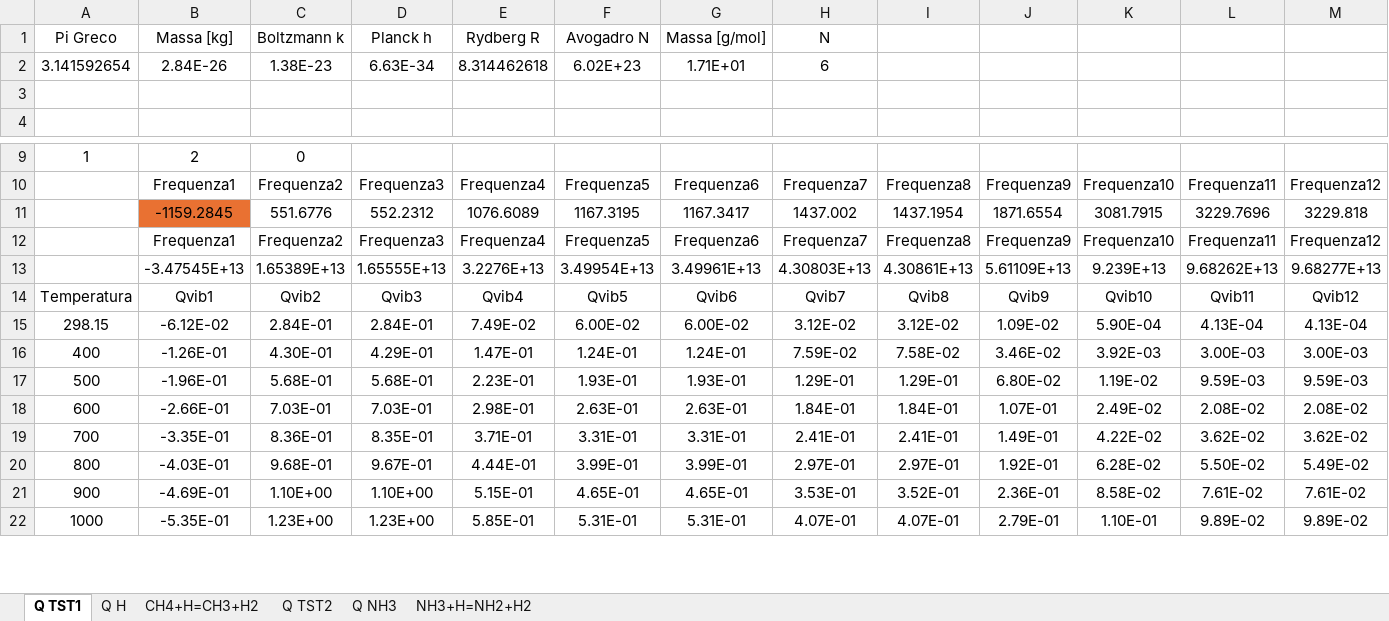
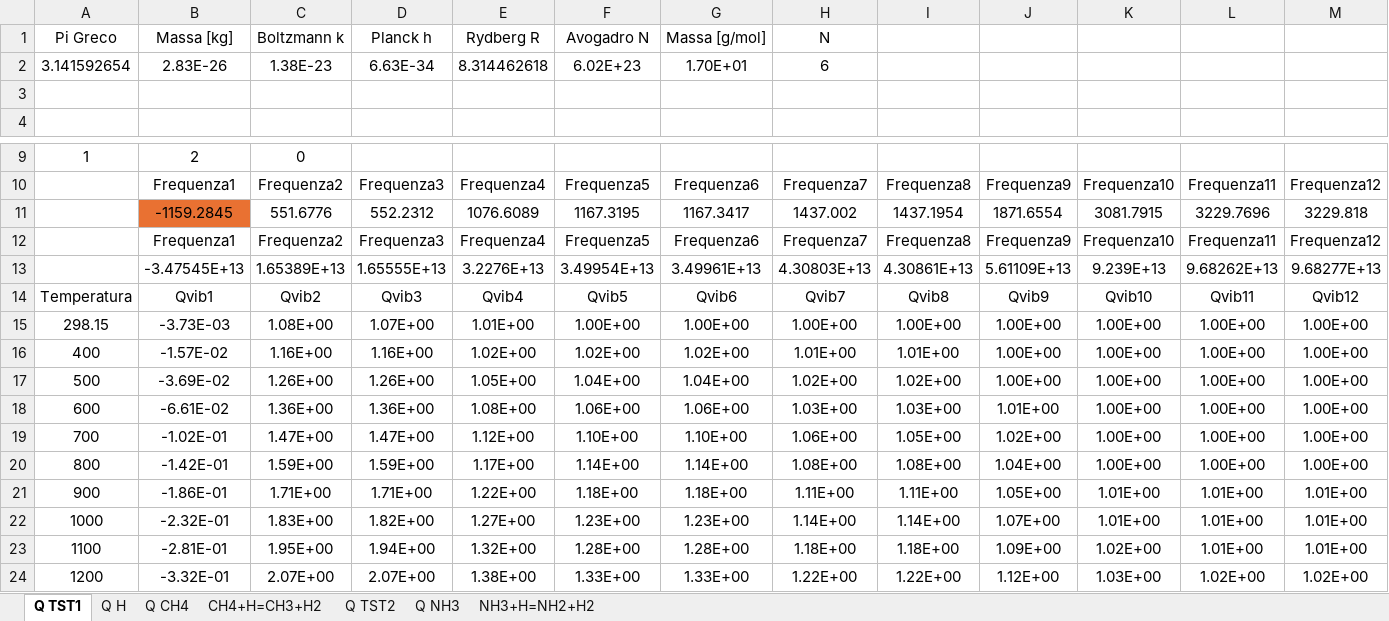
Before and after one commit to LuigiPagani/MMPE, an Excel workbook: Giuseppe/project 9/lab9_10_1.xlsx, sheet Q TST1, drawn as a sheet; only a part is shown, gaps mark what is left out; values as stored, in another font and other column widths than the file's, no borders; table styles not drawn; removed rows and columns are numbered as before the commit, all else as after; rows hold the shown columns only; the diff covers the shown part only; the diff names each change by its address in the sheet, - before the commit and + after, or states it on an @@ line.

```diff
--- a/Giuseppe/project 9/lab9_10_1.xlsx (sheet Q TST1)
+++ b/Giuseppe/project 9/lab9_10_1.xlsx (sheet Q TST1)
+sheet tab: Q CH4
-B2: 2.84E-26
+B2: 2.83E-26
-G2: 1.71E+01
+G2: 1.70E+01
-row 15: 298.15 | -6.12E-02 | 2.84E-01 | 2.84E-01 | 7.49E-02 | 6.00E-02 | 6.00E-02 | 3.12E-02 | 3.12E-02 | 1.09E-02 | 5.90E-04 | 4.13E-04 | 4.13E-04
-row 16: 400 | -1.26E-01 | 4.30E-01 | 4.29E-01 | 1.47E-01 | 1.24E-01 | 1.24E-01 | 7.59E-02 | 7.58E-02 | 3.46E-02 | 3.92E-03 | 3.00E-03 | 3.00E-03
-row 17: 500 | -1.96E-01 | 5.68E-01 | 5.68E-01 | 2.23E-01 | 1.93E-01 | 1.93E-01 | 1.29E-01 | 1.29E-01 | 6.80E-02 | 1.19E-02 | 9.59E-03 | 9.59E-03
-row 18: 600 | -2.66E-01 | 7.03E-01 | 7.03E-01 | 2.98E-01 | 2.63E-01 | 2.63E-01 | 1.84E-01 | 1.84E-01 | 1.07E-01 | 2.49E-02 | 2.08E-02 | 2.08E-02
-row 19: 700 | -3.35E-01 | 8.36E-01 | 8.35E-01 | 3.71E-01 | 3.31E-01 | 3.31E-01 | 2.41E-01 | 2.41E-01 | 1.49E-01 | 4.22E-02 | 3.62E-02 | 3.62E-02
-row 20: 800 | -4.03E-01 | 9.68E-01 | 9.67E-01 | 4.44E-01 | 3.99E-01 | 3.99E-01 | 2.97E-01 | 2.97E-01 | 1.92E-01 | 6.28E-02 | 5.50E-02 | 5.49E-02
-row 21: 900 | -4.69E-01 | 1.10E+00 | 1.10E+00 | 5.15E-01 | 4.65E-01 | 4.65E-01 | 3.53E-01 | 3.52E-01 | 2.36E-01 | 8.58E-02 | 7.61E-02 | 7.61E-02
-row 22: 1000 | -5.35E-01 | 1.23E+00 | 1.23E+00 | 5.85E-01 | 5.31E-01 | 5.31E-01 | 4.07E-01 | 4.07E-01 | 2.79E-01 | 1.10E-01 | 9.89E-02 | 9.89E-02
+row 15: 298.15 | -3.73E-03 | 1.08E+00 | 1.07E+00 | 1.01E+00 | 1.00E+00 | 1.00E+00 | 1.00E+00 | 1.00E+00 | 1.00E+00 | 1.00E+00 | 1.00E+00 | 1.00E+00
+row 16: 400 | -1.57E-02 | 1.16E+00 | 1.16E+00 | 1.02E+00 | 1.02E+00 | 1.02E+00 | 1.01E+00 | 1.01E+00 | 1.00E+00 | 1.00E+00 | 1.00E+00 | 1.00E+00
+row 17: 500 | -3.69E-02 | 1.26E+00 | 1.26E+00 | 1.05E+00 | 1.04E+00 | 1.04E+00 | 1.02E+00 | 1.02E+00 | 1.00E+00 | 1.00E+00 | 1.00E+00 | 1.00E+00
+row 18: 600 | -6.61E-02 | 1.36E+00 | 1.36E+00 | 1.08E+00 | 1.06E+00 | 1.06E+00 | 1.03E+00 | 1.03E+00 | 1.01E+00 | 1.00E+00 | 1.00E+00 | 1.00E+00
+row 19: 700 | -1.02E-01 | 1.47E+00 | 1.47E+00 | 1.12E+00 | 1.10E+00 | 1.10E+00 | 1.06E+00 | 1.05E+00 | 1.02E+00 | 1.00E+00 | 1.00E+00 | 1.00E+00
+row 20: 800 | -1.42E-01 | 1.59E+00 | 1.59E+00 | 1.17E+00 | 1.14E+00 | 1.14E+00 | 1.08E+00 | 1.08E+00 | 1.04E+00 | 1.00E+00 | 1.00E+00 | 1.00E+00
+row 21: 900 | -1.86E-01 | 1.71E+00 | 1.71E+00 | 1.22E+00 | 1.18E+00 | 1.18E+00 | 1.11E+00 | 1.11E+00 | 1.05E+00 | 1.01E+00 | 1.01E+00 | 1.01E+00
+row 22: 1000 | -2.32E-01 | 1.83E+00 | 1.82E+00 | 1.27E+00 | 1.23E+00 | 1.23E+00 | 1.14E+00 | 1.14E+00 | 1.07E+00 | 1.01E+00 | 1.01E+00 | 1.01E+00
+row 23: 1100 | -2.81E-01 | 1.95E+00 | 1.94E+00 | 1.32E+00 | 1.28E+00 | 1.28E+00 | 1.18E+00 | 1.18E+00 | 1.09E+00 | 1.02E+00 | 1.01E+00 | 1.01E+00
+row 24: 1200 | -3.32E-01 | 2.07E+00 | 2.07E+00 | 1.38E+00 | 1.33E+00 | 1.33E+00 | 1.22E+00 | 1.22E+00 | 1.12E+00 | 1.03E+00 | 1.02E+00 | 1.02E+00
```
Also changed, not shown: 7 added rows, 9 removed rows and 63 edited cells elsewhere in this sheet, sheet NH3+H=NH2+H2, sheet CH4+H=CH3+H2, sheet Q TST2, sheet Q NH3, formulas that keep their value, charts or pictures.
